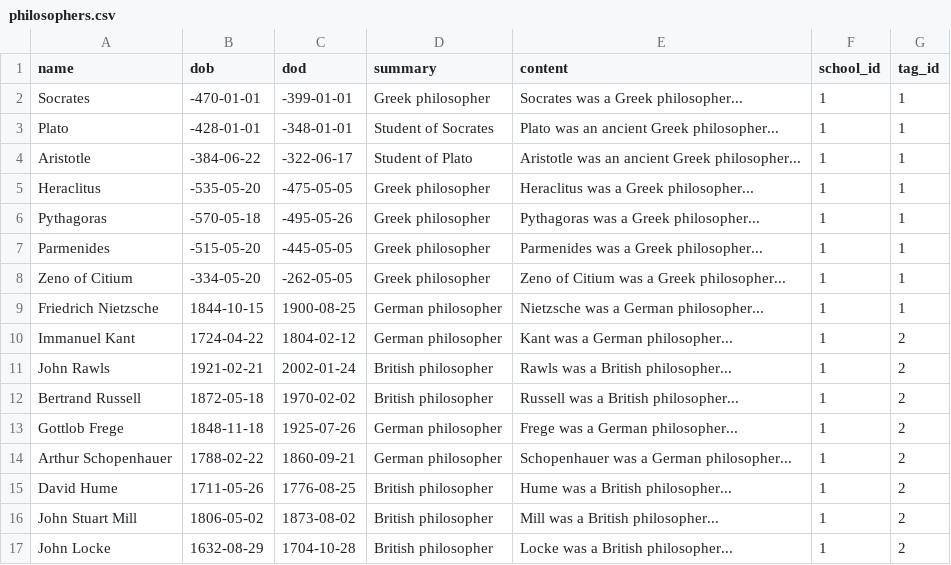
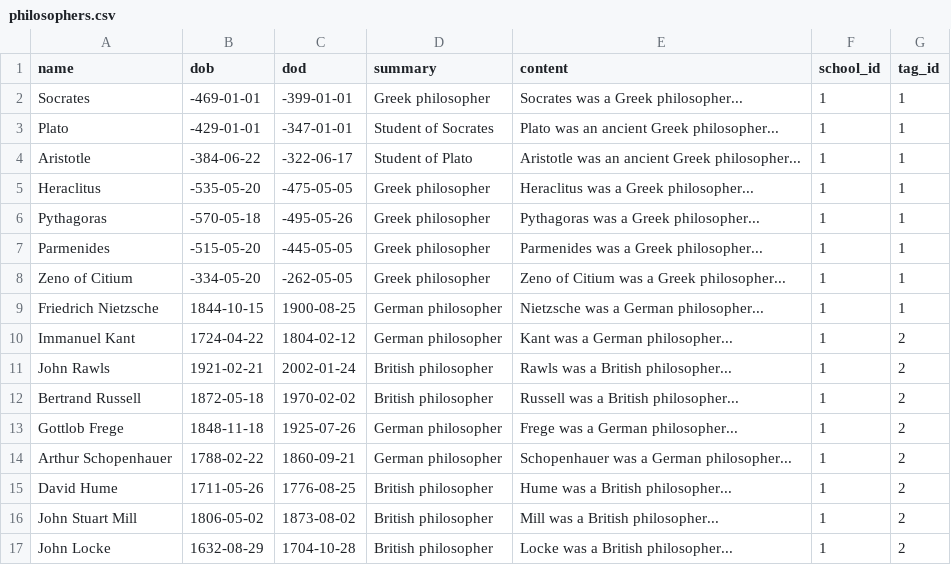
Before and after one commit to Analytics206/Daemonium, a CSV file: data/philosophers.csv, drawn as a sheet.

```diff
--- a/data/philosophers.csv
+++ b/data/philosophers.csv
@@ -1,4 +1,4 @@
 name|dob|dod|summary|content|school_id|tag_id
-Socrates|-470-01-01|-399-01-01|Greek philosopher|Socrates was a Greek philosopher...|1|1
-Plato|-428-01-01|-348-01-01|Student of Socrates|Plato was an ancient Greek philosopher...|1|1
+Socrates|-469-01-01|-399-01-01|Greek philosopher|Socrates was a Greek philosopher...|1|1
+Plato|-429-01-01|-347-01-01|Student of Socrates|Plato was an ancient Greek philosopher...|1|1
 Aristotle|-384-06-22|-322-06-17|Student of Plato|Aristotle was an ancient Greek philosopher...|1|1
```
Also changed, not shown: 10 other files.
